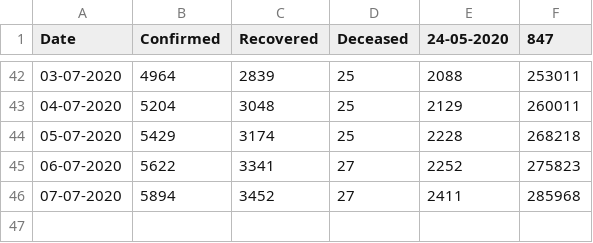
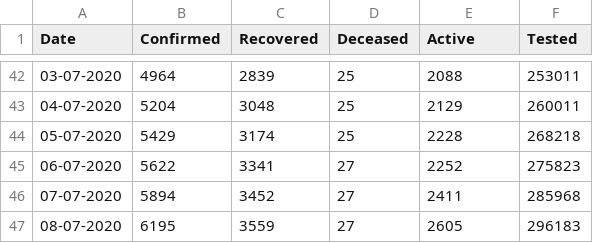
Before and after one commit to gokulrejith/COVID-Dashboard-1, a CSV file: KeralaData.csv, drawn as a sheet; only a part is shown, gaps mark what is left out; the diff names each change by its address in the sheet, - before the commit and + after, or states it on an @@ line.

Commit message:
Update KeralaData.csv

```diff
--- a/KeralaData.csv
+++ b/KeralaData.csv
-E1: 24-05-2020
+E1: Active
-F1: 847
+F1: Tested
+row 47: 08-07-2020 | 6195 | 3559 | 27 | 2605 | 296183
```
